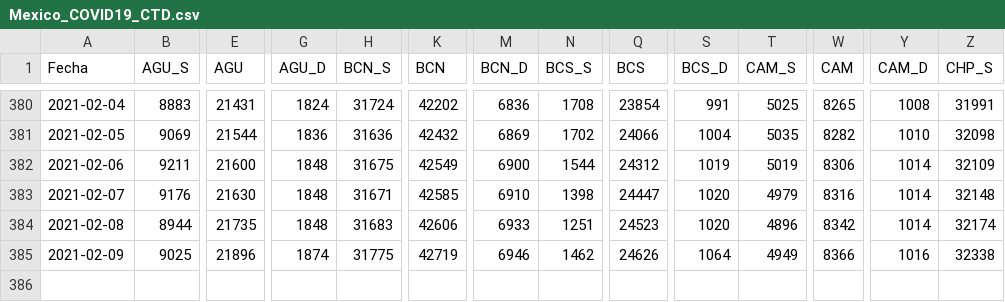
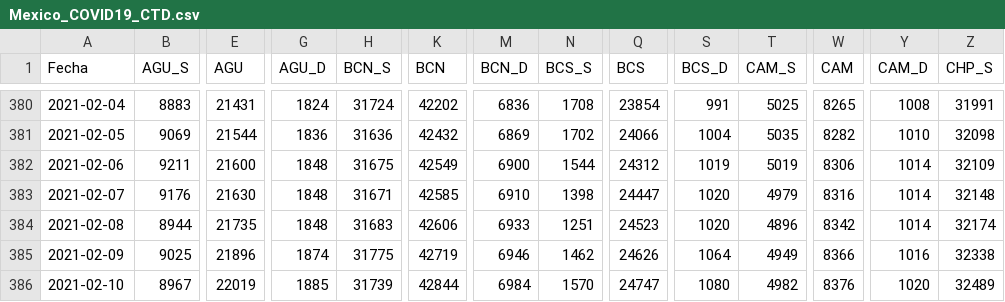
Before and after one commit to carranco-sga/Mexico-COVID-19, a CSV file: Mexico_COVID19_CTD.csv, drawn as a sheet; only a part is shown, gaps mark what is left out; rows hold the shown columns only; the diff names each change by its address in the sheet, - before the commit and + after, or states it on an @@ line.

```diff
--- a/Mexico_COVID19_CTD.csv
+++ b/Mexico_COVID19_CTD.csv
+row 386: 2021-02-10 | 8967 | 22019 | 1885 | 31739 | 42844 | 6984 | 1570 | 24747 | 1080 | 4982 | 8376 | 1020 | 32489
```
Also changed, not shown: 1 other file.
